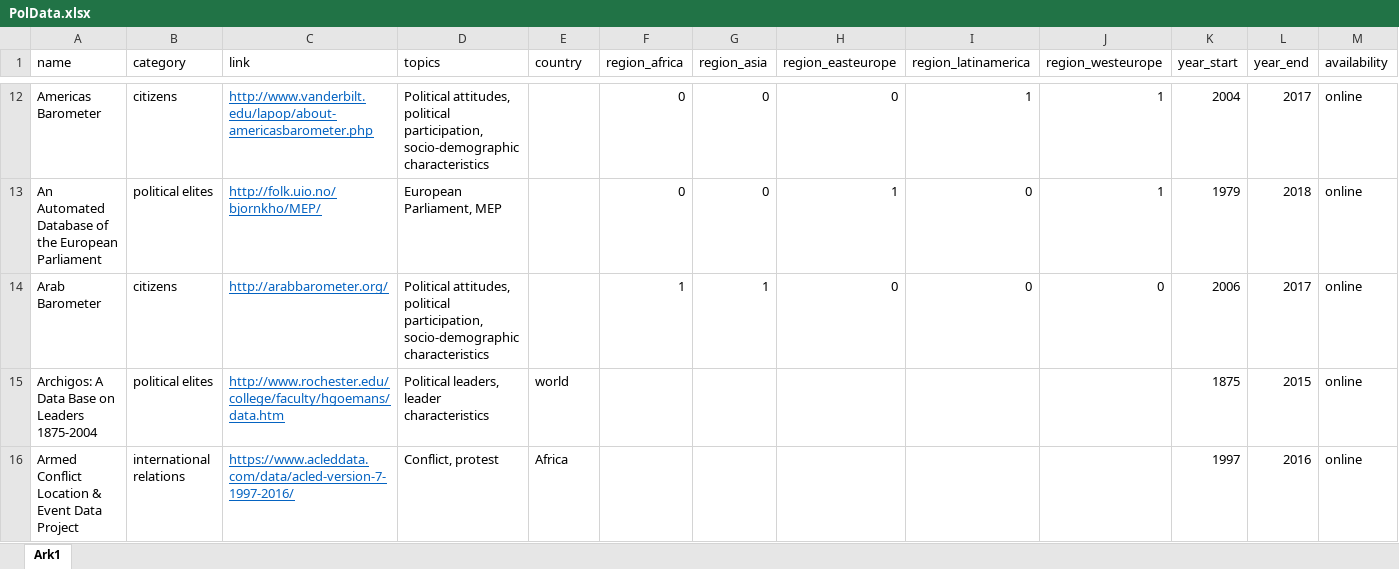
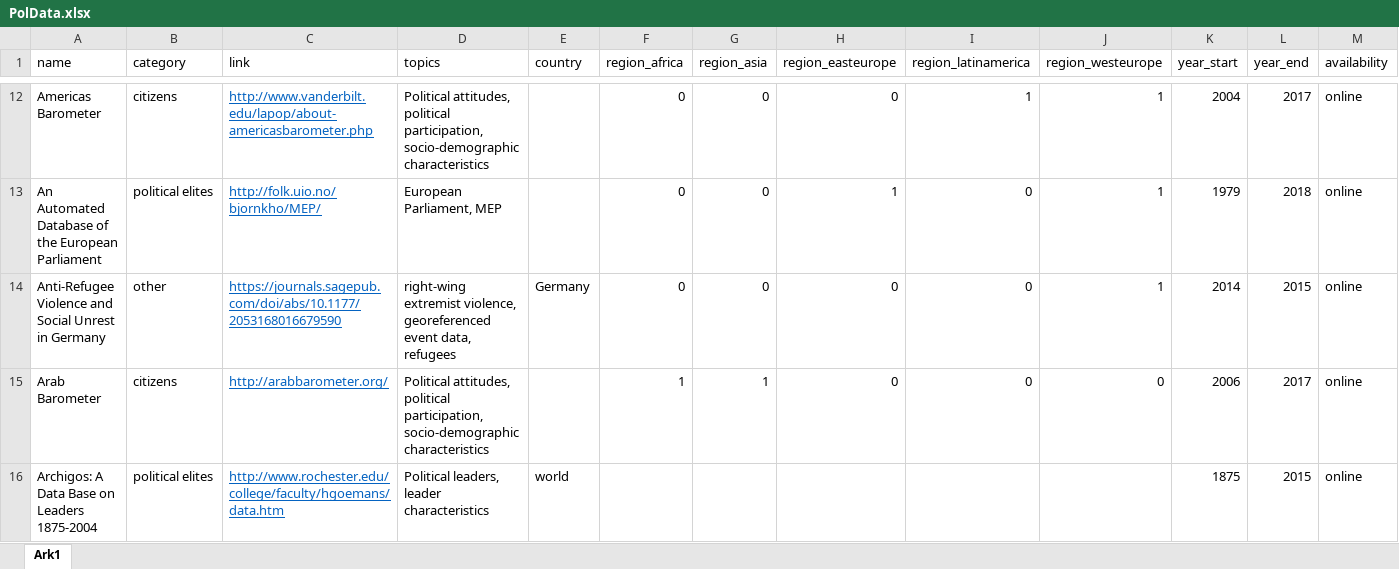
Before and after one commit to erikgahner/PolData, an Excel workbook: PolData.xlsx, sheet Ark1, drawn as a sheet; only a part is shown, gaps mark what is left out; the shorter side is filled out with more unchanged rows; values as stored, in another font and other column widths than the file's, no borders; rows hold the shown columns only; the diff names each change by its address in the sheet, - before the commit and + after, or states it on an @@ line.

Commit message:
add 'Anti-Refugee Violence and Social Unrest in Germany'

```diff
--- a/PolData.xlsx (sheet Ark1)
+++ b/PolData.xlsx (sheet Ark1)
+row 14: Anti-Refugee Violence and Social Unrest in Germany | other | https://journals.sagepub.com/doi/abs/10.1177/2053168016679590 | right-wing extremist violence, georeferenced event data, refugees | Germany | 0 | 0 | 0 | 0 | 1 | 2014 | 2015 | online
```
Also changed, not shown: 4 other files.
